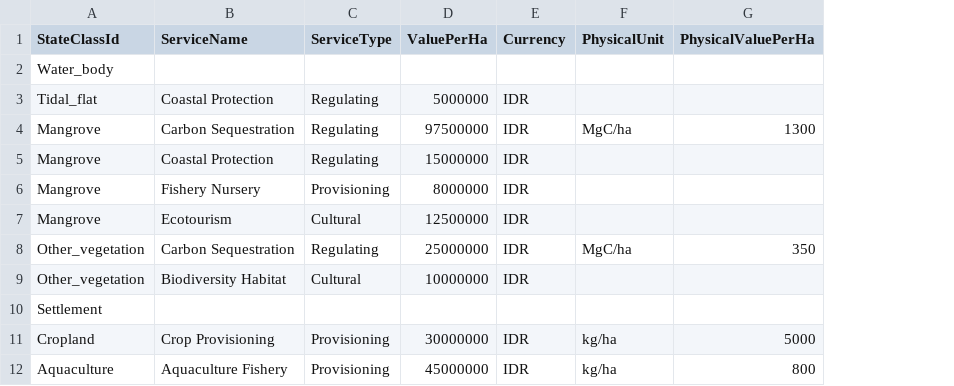
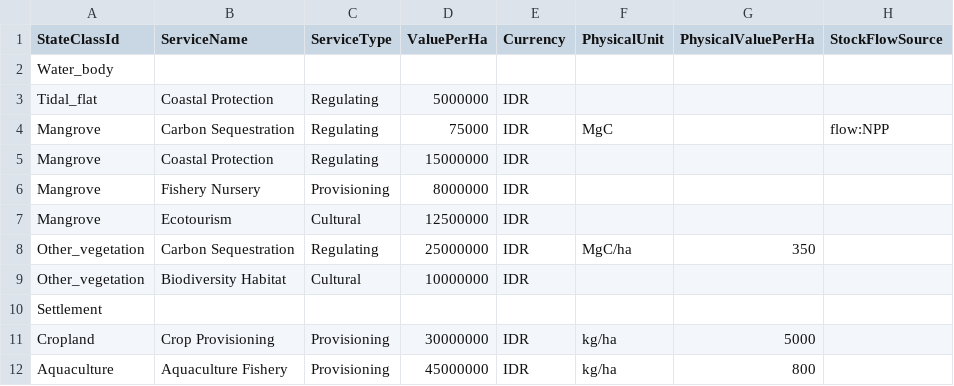
Before and after one commit to Shlhnj/strategicc, a CSV file: inputs/EcosystemServices.csv, drawn as a sheet; the diff names each change by its address in the sheet, - before the commit and + after, or states it on an @@ line.

```diff
--- a/inputs/EcosystemServices.csv
+++ b/inputs/EcosystemServices.csv
+column H (StockFlowSource), row 4: flow:NPP
-D4 (ValuePerHa): 97500000
+D4 (ValuePerHa): 75000
-F4 (PhysicalUnit): MgC/ha
+F4 (PhysicalUnit): MgC
-G4 (PhysicalValuePerHa): 1300
+G4 (PhysicalValuePerHa): (empty)
```
Also changed, not shown: 22 other files.
